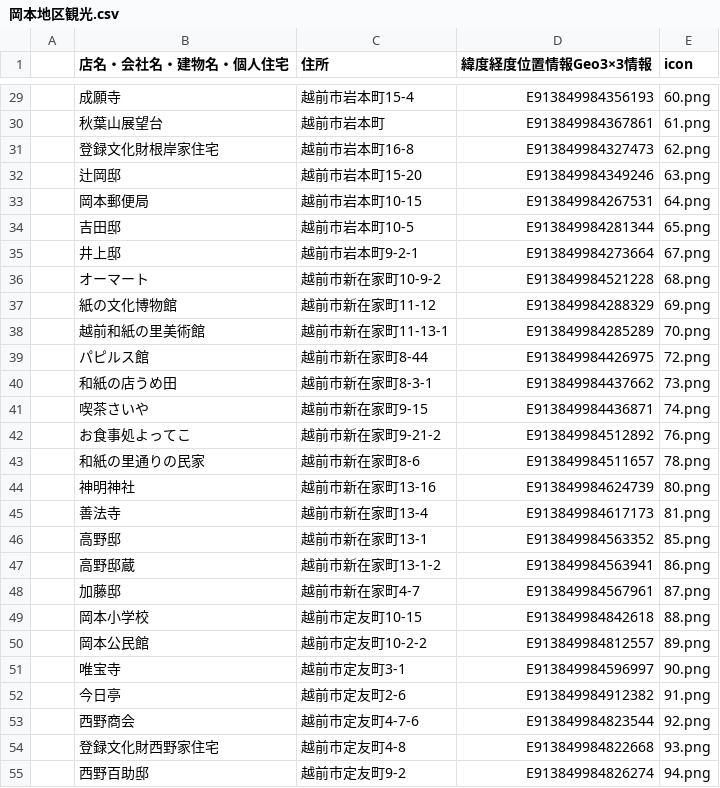
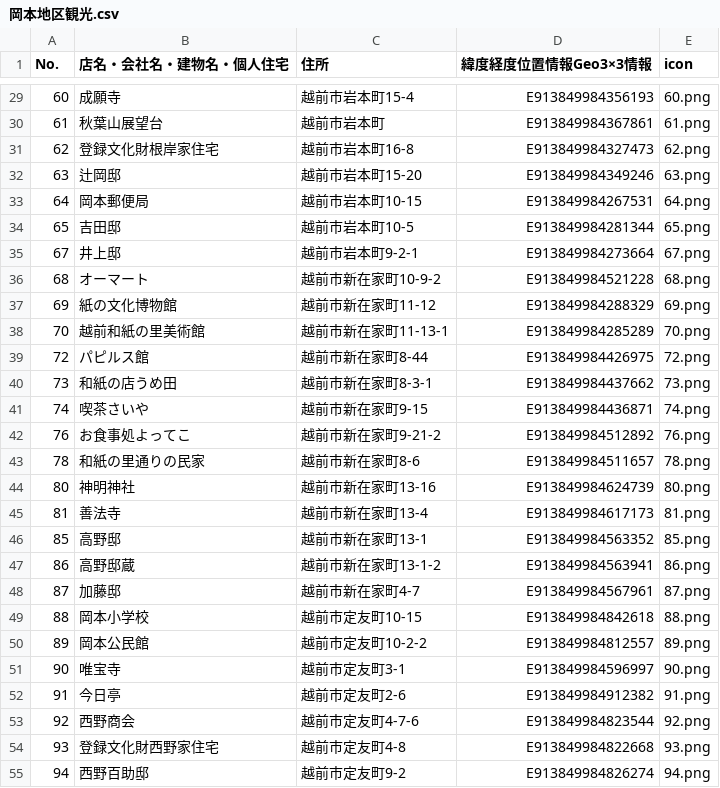
Before and after one commit to nknhb966/ozowara-shoukasen, a CSV file: 岡本地区観光.csv, drawn as a sheet; only a part is shown, gaps mark what is left out; the diff covers the shown part only; the diff names each change by its address in the sheet, - before the commit and + after, or states it on an @@ line.

```diff
--- a/岡本地区観光.csv
+++ b/岡本地区観光.csv
-A1: (empty)
+A1: No.
-A29 (No.): (empty)
+A29 (No.): 60
-A30 (No.): (empty)
+A30 (No.): 61
-A31 (No.): (empty)
+A31 (No.): 62
-A32 (No.): (empty)
+A32 (No.): 63
-A33 (No.): (empty)
+A33 (No.): 64
-A34 (No.): (empty)
+A34 (No.): 65
-A35 (No.): (empty)
+A35 (No.): 67
-A36 (No.): (empty)
+A36 (No.): 68
-A37 (No.): (empty)
+A37 (No.): 69
-A38 (No.): (empty)
+A38 (No.): 70
-A39 (No.): (empty)
+A39 (No.): 72
-A40 (No.): (empty)
+A40 (No.): 73
-A41 (No.): (empty)
+A41 (No.): 74
-A42 (No.): (empty)
+A42 (No.): 76
-A43 (No.): (empty)
+A43 (No.): 78
-A44 (No.): (empty)
+A44 (No.): 80
-A45 (No.): (empty)
+A45 (No.): 81
-A46 (No.): (empty)
+A46 (No.): 85
-A47 (No.): (empty)
+A47 (No.): 86
-A48 (No.): (empty)
+A48 (No.): 87
-A49 (No.): (empty)
+A49 (No.): 88
-A50 (No.): (empty)
+A50 (No.): 89
-A51 (No.): (empty)
+A51 (No.): 90
-A52 (No.): (empty)
+A52 (No.): 91
-A53 (No.): (empty)
+A53 (No.): 92
-A54 (No.): (empty)
+A54 (No.): 93
-A55 (No.): (empty)
+A55 (No.): 94
```
Also changed, not shown: 70 edited cells elsewhere in this file.
